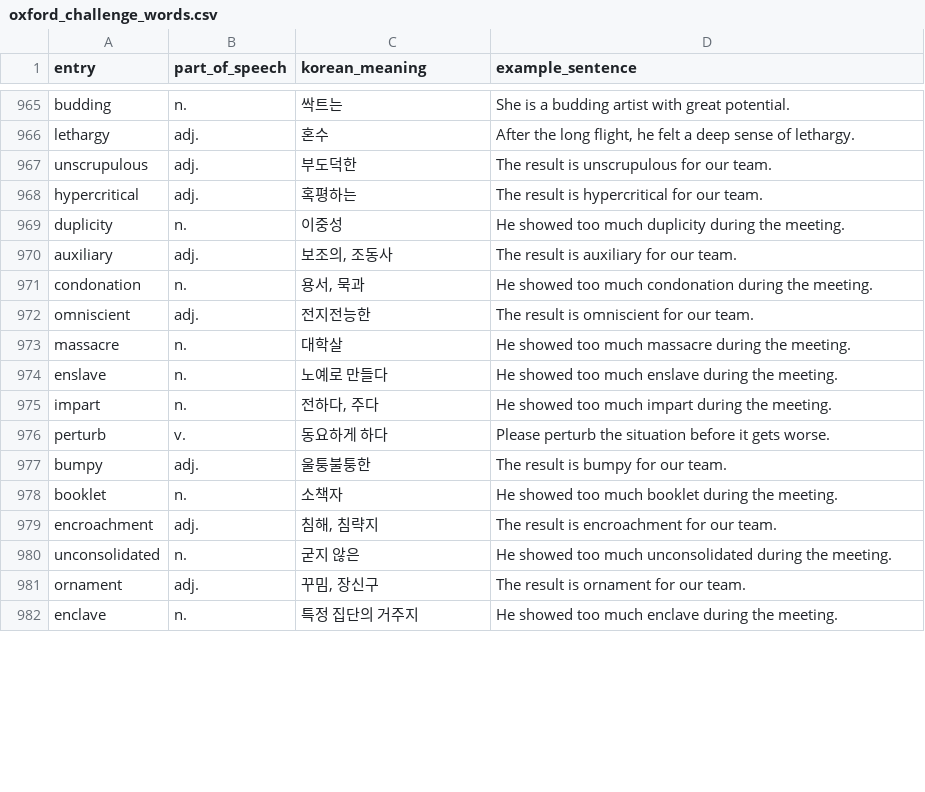
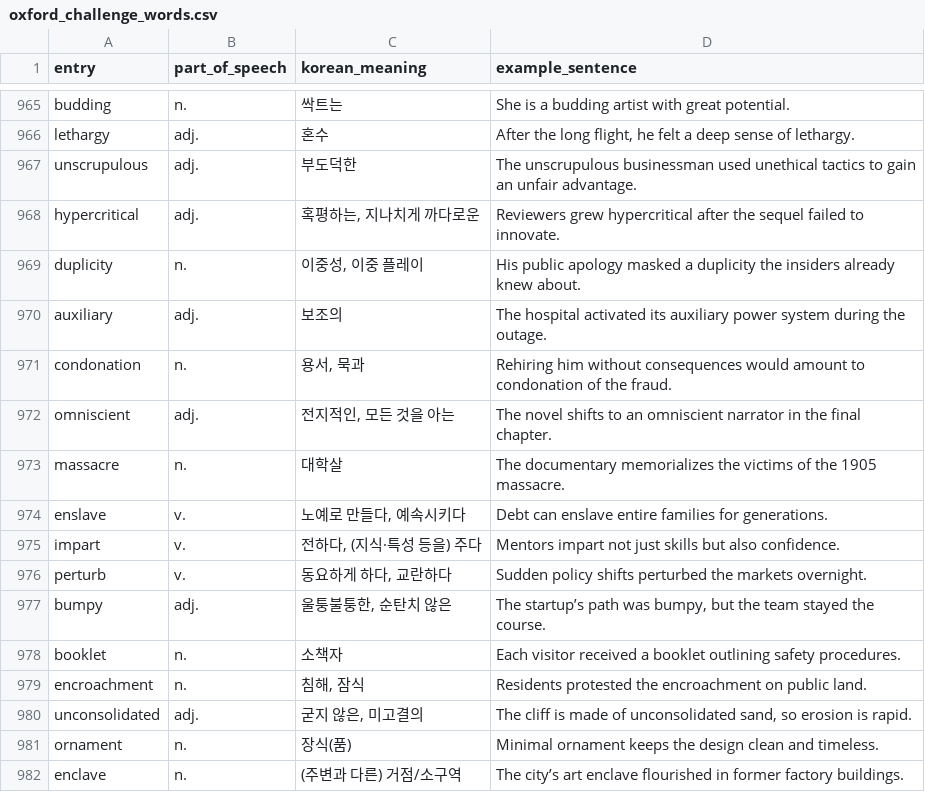
Before and after one commit to sj5black/Public, a CSV file: EnglishWord/oxford_challenge_words.csv, drawn as a sheet; only a part is shown, gaps mark what is left out; the diff covers the shown part only.

Commit message:
feat: modify

```diff
--- a/EnglishWord/oxford_challenge_words.csv
+++ b/EnglishWord/oxford_challenge_words.csv
@@ -966,17 +966,17 @@ budding,n.,싹트는,"She is a budding artist with great potential."
 lethargy,adj.,혼수,"After the long flight, he felt a deep sense of lethargy."
-unscrupulous,adj.,부도덕한,The result is unscrupulous for our team.
-hypercritical,adj.,혹평하는,The result is hypercritical for our team.
-duplicity,n.,이중성,He showed too much duplicity during the meeting.
-auxiliary,adj.,"보조의, 조동사",The result is auxiliary for our team.
-condonation,n.,"용서, 묵과",He showed too much condonation during the meeting.
-omniscient,adj.,전지전능한,The result is omniscient for our team.
-massacre,n.,대학살,He showed too much massacre during the meeting.
-enslave,n.,노예로 만들다,He showed too much enslave during the meeting.
-impart,n.,"전하다, 주다",He showed too much impart during the meeting.
-perturb,v.,동요하게 하다,Please perturb the situation before it gets worse.
-bumpy,adj.,울퉁불퉁한,The result is bumpy for our team.
-booklet,n.,소책자,He showed too much booklet during the meeting.
-encroachment,adj.,"침해, 침략지",The result is encroachment for our team.
-unconsolidated,n.,굳지 않은,He showed too much unconsolidated during the meeting.
-ornament,adj.,"꾸밈, 장신구",The result is ornament for our team.
-enclave,n.,특정 집단의 거주지,He showed too much enclave during the meeting.
+unscrupulous,adj.,부도덕한,"The unscrupulous businessman used unethical tactics to gain an unfair advantage."
+hypercritical,adj.,"혹평하는, 지나치게 까다로운",Reviewers grew hypercritical after the sequel failed to innovate.
+duplicity,n.,"이중성, 이중 플레이",His public apology masked a duplicity the insiders already knew about.
+auxiliary,adj.,보조의,The hospital activated its auxiliary power system during the outage.
+condonation,n.,"용서, 묵과",Rehiring him without consequences would amount to condonation of the fraud.
+omniscient,adj.,"전지적인, 모든 것을 아는",The novel shifts to an omniscient narrator in the final chapter.
+massacre,n.,대학살,The documentary memorializes the victims of the 1905 massacre.
+enslave,v.,"노예로 만들다, 예속시키다",Debt can enslave entire families for generations.
+impart,v.,"전하다, (지식·특성 등을) 주다",Mentors impart not just skills but also confidence.
+perturb,v.,"동요하게 하다, 교란하다",Sudden policy shifts perturbed the markets overnight.
+bumpy,adj.,"울퉁불퉁한, 순탄치 않은","The startup’s path was bumpy, but the team stayed the course."
+booklet,n.,소책자,Each visitor received a booklet outlining safety procedures.
+encroachment,n.,"침해, 잠식",Residents protested the encroachment on public land.
+unconsolidated,adj.,"굳지 않은, 미고결의","The cliff is made of unconsolidated sand, so erosion is rapid."
+ornament,n.,장식(품),Minimal ornament keeps the design clean and timeless.
+enclave,n.,(주변과 다른) 거점/소구역,The city’s art enclave flourished in former factory buildings.
```
Also changed, not shown: 98 edited cells elsewhere in this file.
